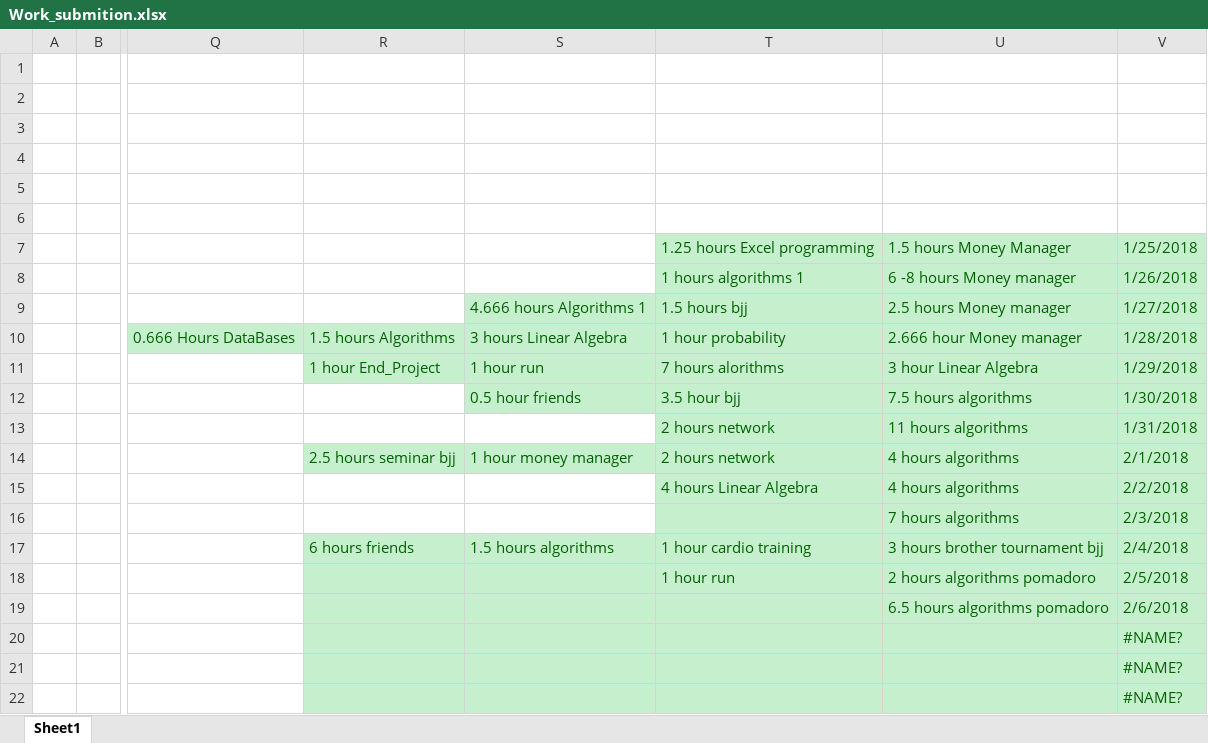
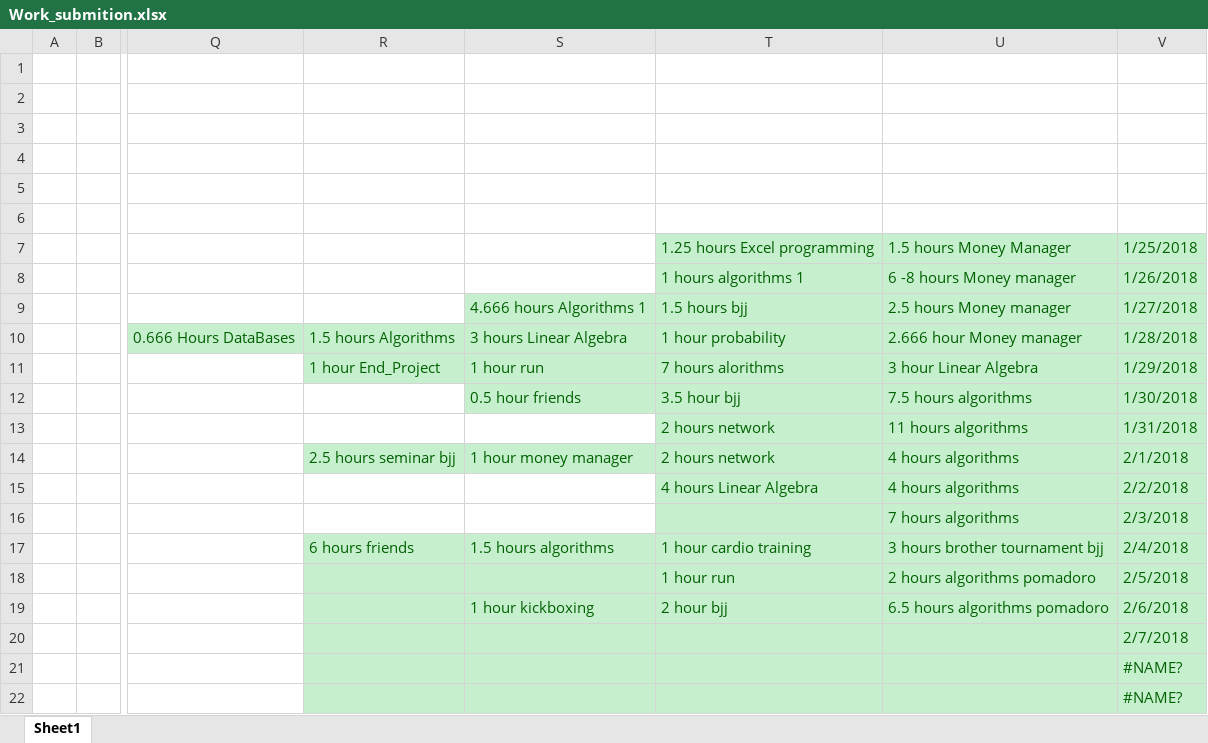
Before and after one commit to Yannnyan/Work_Submition, an Excel workbook: Work_submition.xlsx, sheet Sheet1, drawn as a sheet; only a part is shown, gaps mark what is left out; values as stored, in another font and other column widths than the file's, no borders; table styles not drawn; the diff names each change by its address in the sheet, - before the commit and + after, or states it on an @@ line.

```diff
--- a/Work_submition.xlsx (sheet Sheet1)
+++ b/Work_submition.xlsx (sheet Sheet1)
-S19: (empty)
+S19: 1 hour kickboxing
-T19: (empty)
+T19: 2 hour bjj
-V20: #NAME?
+V20: 2/7/2018
```
Also changed, not shown: 1 other file.
